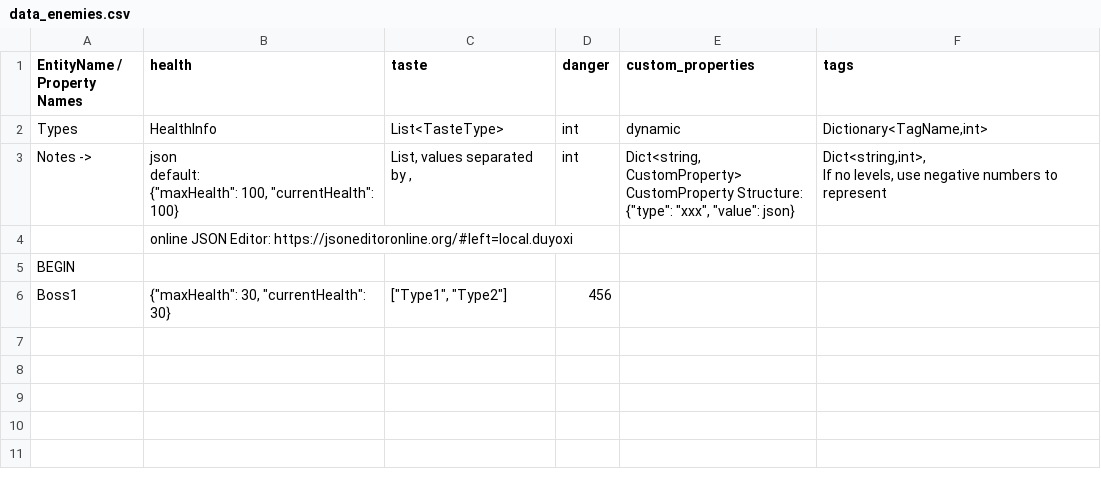
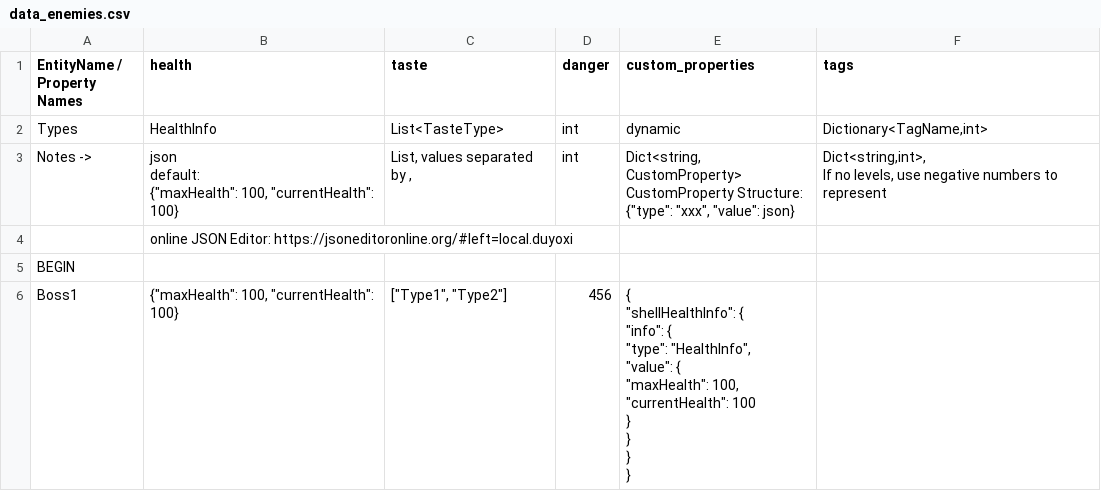
Before and after one commit to cty288/Capstone, a CSV file: Assets/Resources/data_enemies.csv, drawn as a sheet.

```diff
--- a/Assets/Resources/data_enemies.csv
+++ b/Assets/Resources/data_enemies.csv
@@ -11,2 +11,13 @@ If no levels, use negative numbers to represent"
 BEGIN,,,,,
-Boss1,"{""maxHealth"": 30, ""currentHealth"": 30}","[""Type1"", ""Type2""]",456,,
+Boss1,"{""maxHealth"": 100, ""currentHealth"": 100}","[""Type1"", ""Type2""]",456,"{
+  ""shellHealthInfo"": {
+
+    ""info"": {
+      ""type"": ""HealthInfo"",
+      ""value"": {
+        ""maxHealth"": 100,
+        ""currentHealth"": 100
+      }
+    }
+  }
+}",
```
Also changed, not shown: 59 other files.
